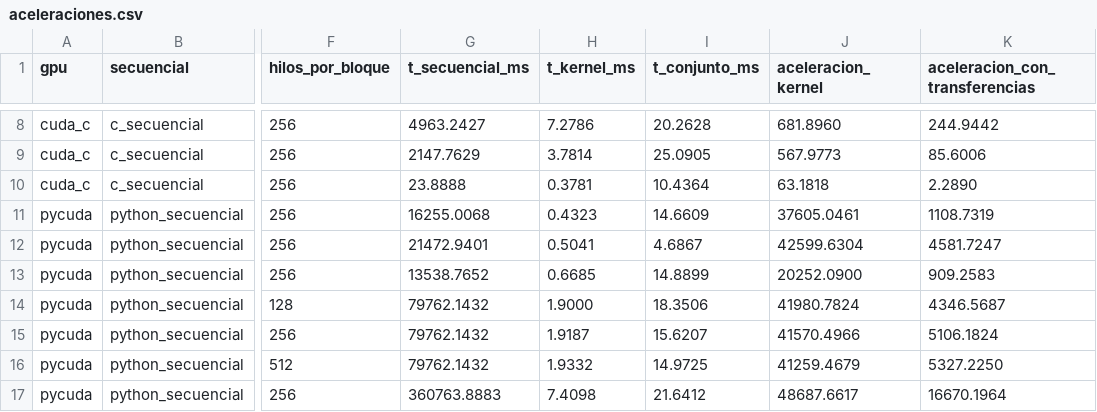
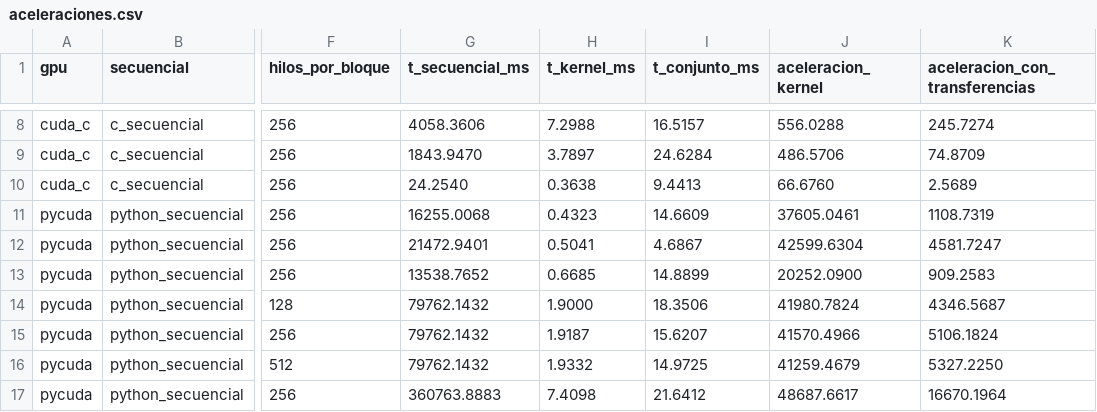
Before and after one commit to f4b14n144/PracticaPyCuda, a CSV file: experimentos/aceleraciones.csv, drawn as a sheet; only a part is shown, gaps mark what is left out; the diff covers the shown part only; the diff names each change by its address in the sheet, - before the commit and + after, or states it on an @@ line.

```diff
--- a/experimentos/aceleraciones.csv
+++ b/experimentos/aceleraciones.csv
-G8 (t_secuencial_ms): 4963.2427
+G8 (t_secuencial_ms): 4058.3606
-H8 (t_kernel_ms): 7.2786
+H8 (t_kernel_ms): 7.2988
-I8 (t_conjunto_ms): 20.2628
+I8 (t_conjunto_ms): 16.5157
-J8 (aceleracion_kernel): 681.8960
+J8 (aceleracion_kernel): 556.0288
-K8 (aceleracion_con_transferencias): 244.9442
+K8 (aceleracion_con_transferencias): 245.7274
-G9 (t_secuencial_ms): 2147.7629
+G9 (t_secuencial_ms): 1843.9470
-H9 (t_kernel_ms): 3.7814
+H9 (t_kernel_ms): 3.7897
-I9 (t_conjunto_ms): 25.0905
+I9 (t_conjunto_ms): 24.6284
-J9 (aceleracion_kernel): 567.9773
+J9 (aceleracion_kernel): 486.5706
-K9 (aceleracion_con_transferencias): 85.6006
+K9 (aceleracion_con_transferencias): 74.8709
-G10 (t_secuencial_ms): 23.8888
+G10 (t_secuencial_ms): 24.2540
-H10 (t_kernel_ms): 0.3781
+H10 (t_kernel_ms): 0.3638
-I10 (t_conjunto_ms): 10.4364
+I10 (t_conjunto_ms): 9.4413
-J10 (aceleracion_kernel): 63.1818
+J10 (aceleracion_kernel): 66.6760
-K10 (aceleracion_con_transferencias): 2.2890
+K10 (aceleracion_con_transferencias): 2.5689
```
Also changed, not shown: 30 edited cells elsewhere in this file, experimentos/crudo_p01.csv, experimentos/cuda_vs_pycuda.csv, 9 other files.
